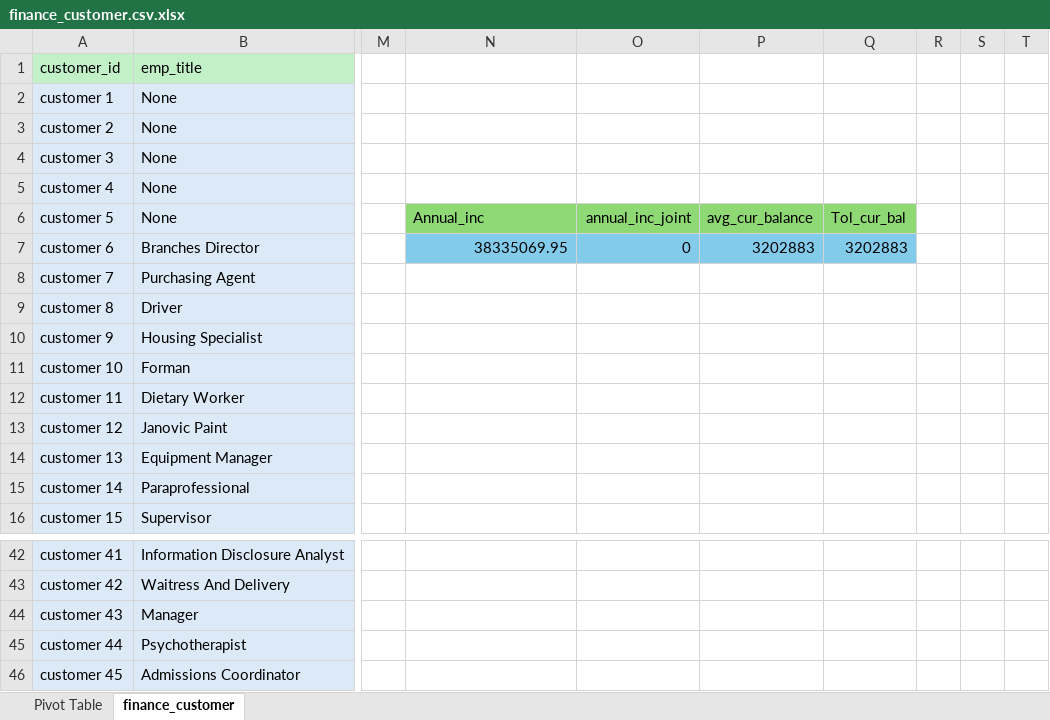
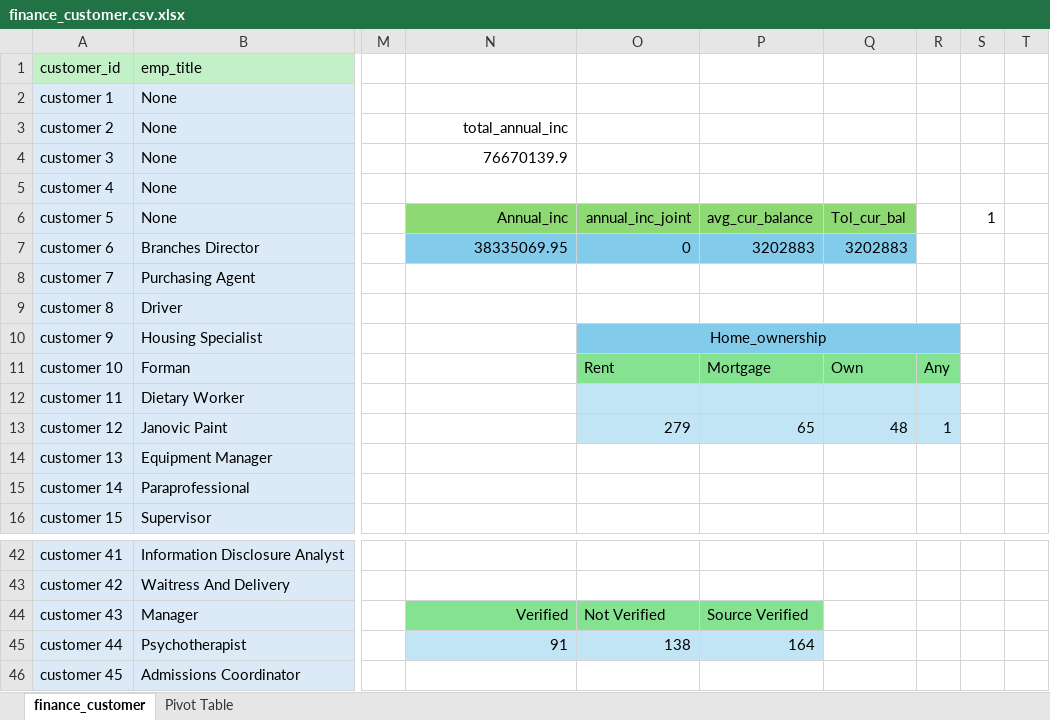
Before and after one commit to fahim-yadgir/Finance-analysis, an Excel workbook: finance_customer.csv.xlsx, sheet finance_customer, drawn as a sheet; only a part is shown, gaps mark what is left out; values as stored, in another font and other column widths than the file's, no borders; the diff names each change by its address in the sheet, - before the commit and + after, or states it on an @@ line.

Commit message:
use sum,countif,count in excel

```diff
--- a/finance_customer.csv.xlsx (sheet finance_customer)
+++ b/finance_customer.csv.xlsx (sheet finance_customer)
@@ sheet tab order changed: finance_customer | Pivot Table @@
-N3: (empty)
+N3: total_annual_inc
-N4: (empty)
+N4: 76670139.9
-N6 alignment: left
+N6 alignment: right
-S6: (empty)
+S6: 1
-O10: (empty)
+O10: Home_ownership
-O10:R10 fill: none
+O10:R10 fill: #83CBEB
+O10:R10 merged
-O11: (empty)
+O11: Rent
-O11:R11 fill: none
+O11:R11 fill: #84E291
-P11: (empty)
+P11: Mortgage
-Q11: (empty)
+Q11: Own
-R11: (empty)
+R11: Any
-O12:R13 fill: none
+O12:R13 fill: #C1E5F5
-O13: (empty)
+O13: 279
-P13: (empty)
+P13: 65
-Q13: (empty)
+Q13: 48
-R13: (empty)
+R13: 1
-N44: (empty)
+N44: Verified
-N44:P44 fill: none
+N44:P44 fill: #84E291
-O44: (empty)
+O44: Not Verified
-P44: (empty)
+P44: Source Verified
-N45: (empty)
+N45: 91
-N45:P45 fill: none
+N45:P45 fill: #C1E5F5
-O45: (empty)
+O45: 138
-P45: (empty)
+P45: 164
```
Also changed, not shown: 1 other file.
